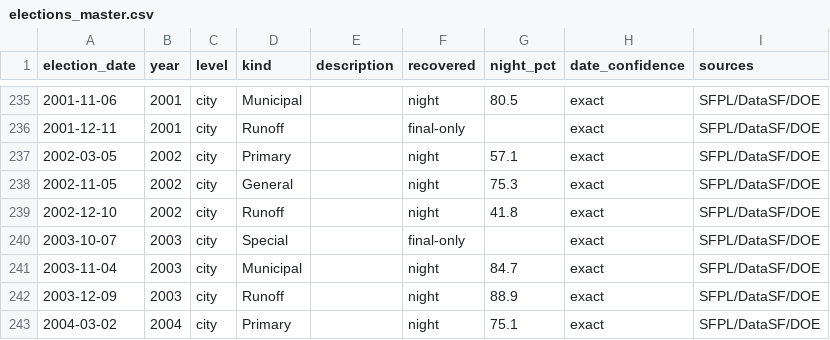
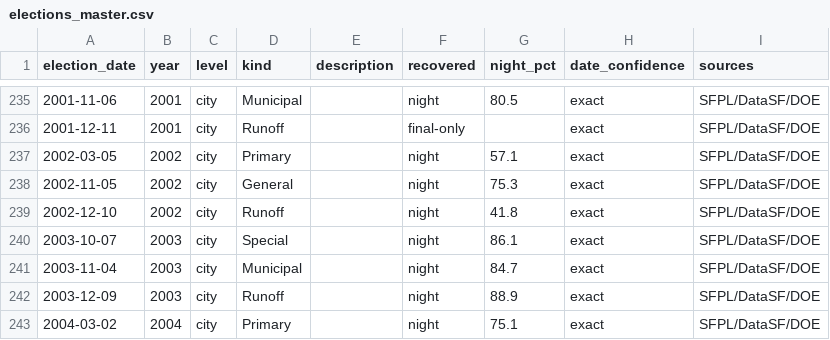
Before and after one commit to Grow-SF/sf-election-historical-counts, a CSV file: data/elections_master.csv, drawn as a sheet; only a part is shown, gaps mark what is left out.

```diff
--- a/data/elections_master.csv
+++ b/data/elections_master.csv
@@ -239,3 +239,3 @@ election_date,year,level,kind,description,recovered,night_pct,date_confidence,so
 2002-12-10,2002,city,Runoff,,night,41.8,exact,SFPL/DataSF/DOE
-2003-10-07,2003,city,Special,,final-only,,exact,SFPL/DataSF/DOE
+2003-10-07,2003,city,Special,,night,86.1,exact,SFPL/DataSF/DOE
 2003-11-04,2003,city,Municipal,,night,84.7,exact,SFPL/DataSF/DOE
```
Also changed, not shown: data/sf_archival_canvass_points.csv, 8 other files.
